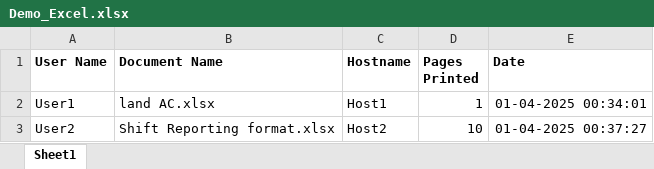
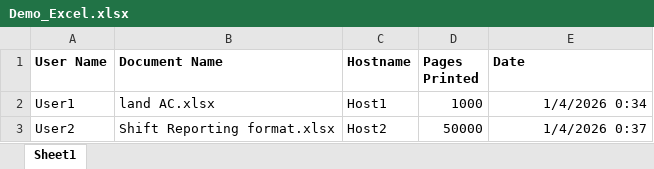
Before and after one commit to Shrx14/PrintDesk, an Excel workbook: static/demo excel/Demo_Excel.xlsx, sheet Sheet1, drawn as a sheet; values as stored, in another font and other column widths than the file's, no borders; conditional formats not drawn; the diff names each change by its address in the sheet, - before the commit and + after, or states it on an @@ line.

```diff
--- a/static/demo excel/Demo_Excel.xlsx (sheet Sheet1)
+++ b/static/demo excel/Demo_Excel.xlsx (sheet Sheet1)
-D2 (Pages Printed): 1
+D2 (Pages Printed): 1000
-E2 (Date): 01-04-2025 00:34:01
+E2 (Date): 1/4/2026 0:34
-D3 (Pages Printed): 10
+D3 (Pages Printed): 50000
-E3 (Date): 01-04-2025 00:37:27
+E3 (Date): 1/4/2026 0:37
```
Also changed, not shown: 1 other file.
